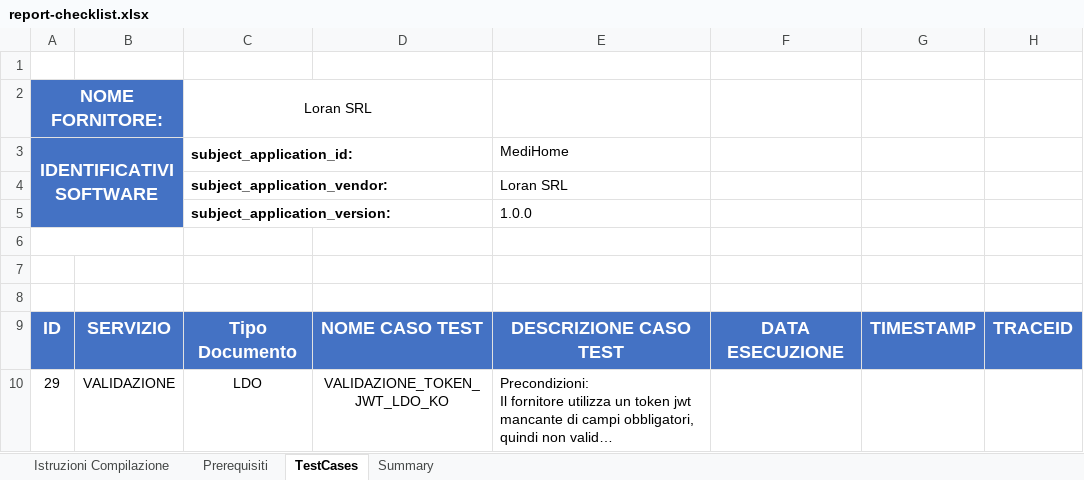
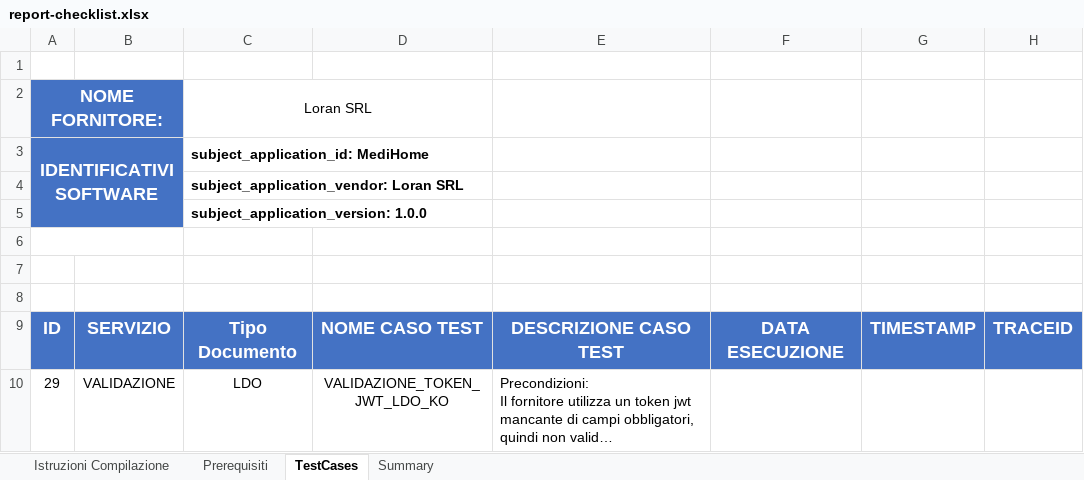
Before and after one commit to FrancescoDiPalma96/it-fse-accreditamento-v2, an Excel workbook: GATEWAY/A1#111#LORANSRLXX/Loran_SRL/MediHome/1.0.0/report-checklist.xlsx, sheet TestCases, drawn as a sheet; only a part is shown; long unchanged cells end in …; values as stored, in another font and other column widths than the file's, no borders; removed rows and columns are numbered as before the commit, all else as after; rows hold the shown columns only; the diff names each change by its address in the sheet, - before the commit and + after, or states it on an @@ line.

```diff
--- a/GATEWAY/A1#111#LORANSRLXX/Loran_SRL/MediHome/1.0.0/report-checklist.xlsx (sheet TestCases)
+++ b/GATEWAY/A1#111#LORANSRLXX/Loran_SRL/MediHome/1.0.0/report-checklist.xlsx (sheet TestCases)
-C3: subject_application_id:
+C3: subject_application_id: MediHome
-E3: MediHome
+E3: (empty)
-row 4:  |  | subject_application_vendor: |  | Loran SRL
-row 5:  |  | subject_application_version: |  | 1.0.0
+row 4:  |  | subject_application_vendor: Loran SRL
+row 5:  |  | subject_application_version: 1.0.0
```
